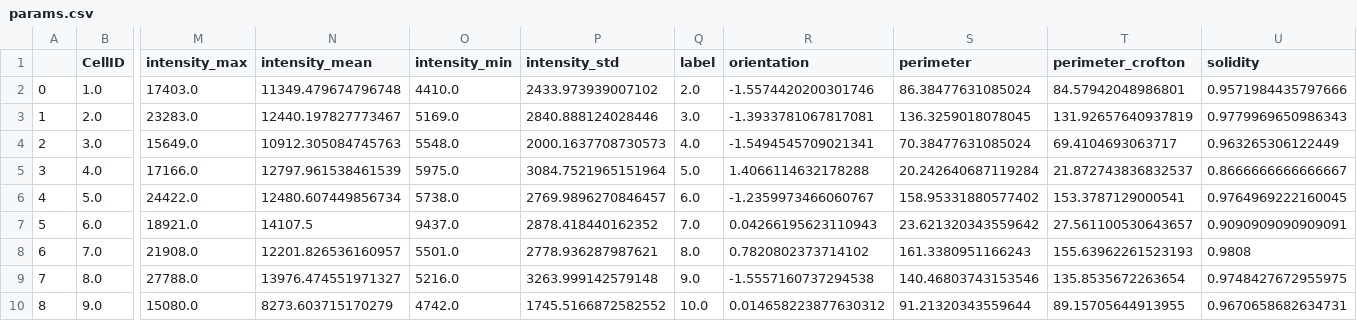
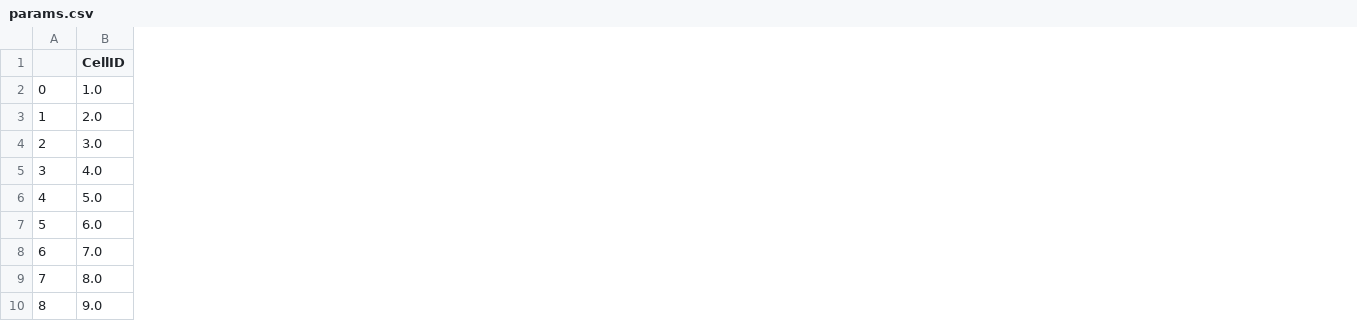
Before and after one commit to Image-Analysis-Hub/Pasteur-BioImage-Analysis-Course-2025, a CSV file: Analyst/Day1/napari-plugin/Group Exercises/Solutions/params.csv, drawn as a sheet; only a part is shown, gaps mark what is left out; the diff names each change by its address in the sheet, - before the commit and + after, or states it on an @@ line.

Commit message:
Updated Group exercises

```diff
--- a/Analyst/Day1/napari-plugin/Group Exercises/Solutions/params.csv
+++ b/Analyst/Day1/napari-plugin/Group Exercises/Solutions/params.csv
-column M (intensity_max), rows 2-10: 17403.0 | 23283.0 | 15649.0 | 17166.0 | 24422.0 | 18921.0 | 21908.0 | 27788.0 | 15080.0
-column N (intensity_mean), rows 2-10: 11349.479674796748 | 12440.197827773467 | 10912.305084745763 | 12797.961538461539 | 12480.607449856734 | 14107.5 | 12201.826536160957 | 13976.474551971327 | 8273.603715170279
-column O (intensity_min), rows 2-10: 4410.0 | 5169.0 | 5548.0 | 5975.0 | 5738.0 | 9437.0 | 5501.0 | 5216.0 | 4742.0
-column P (intensity_std), rows 2-10: 2433.973939007102 | 2840.888124028446 | 2000.1637708730573 | 3084.7521965151964 | 2769.9896270846457 | 2878.418440162352 | 2778.936287987621 | 3263.999142579148 | 1745.5166872582552
-column Q (label), rows 2-10: 2.0 | 3.0 | 4.0 | 5.0 | 6.0 | 7.0 | 8.0 | 9.0 | 10.0
-column R (orientation), rows 2-10: -1.5574420200301746 | -1.3933781067817081 | -1.5494545709021341 | 1.4066114632178288 | -1.2359973466060767 | 0.04266195623110943 | 0.7820802373714102 | -1.5557160737294538 | 0.014658223877630312
-column S (perimeter), rows 2-10: 86.38477631085024 | 136.3259018078045 | 70.38477631085024 | 20.242640687119284 | 158.95331880577402 | 23.621320343559642 | 161.3380951166243 | 140.46803743153546 | 91.21320343559644
-column T (perimeter_crofton), rows 2-10: 84.57942048986801 | 131.92657640937819 | 69.4104693063717 | 21.872743836832537 | 153.3787129000541 | 27.561100530643657 | 155.63962261523193 | 135.8535672263654 | 89.15705644913955
-column U (solidity), rows 2-10: 0.9571984435797666 | 0.9779969650986343 | 0.963265306122449 | 0.8666666666666667 | 0.9764969222160045 | 0.9090909090909091 | 0.9808 | 0.9748427672955975 | 0.9670658682634731
```
Also changed, not shown: 16 other files.
